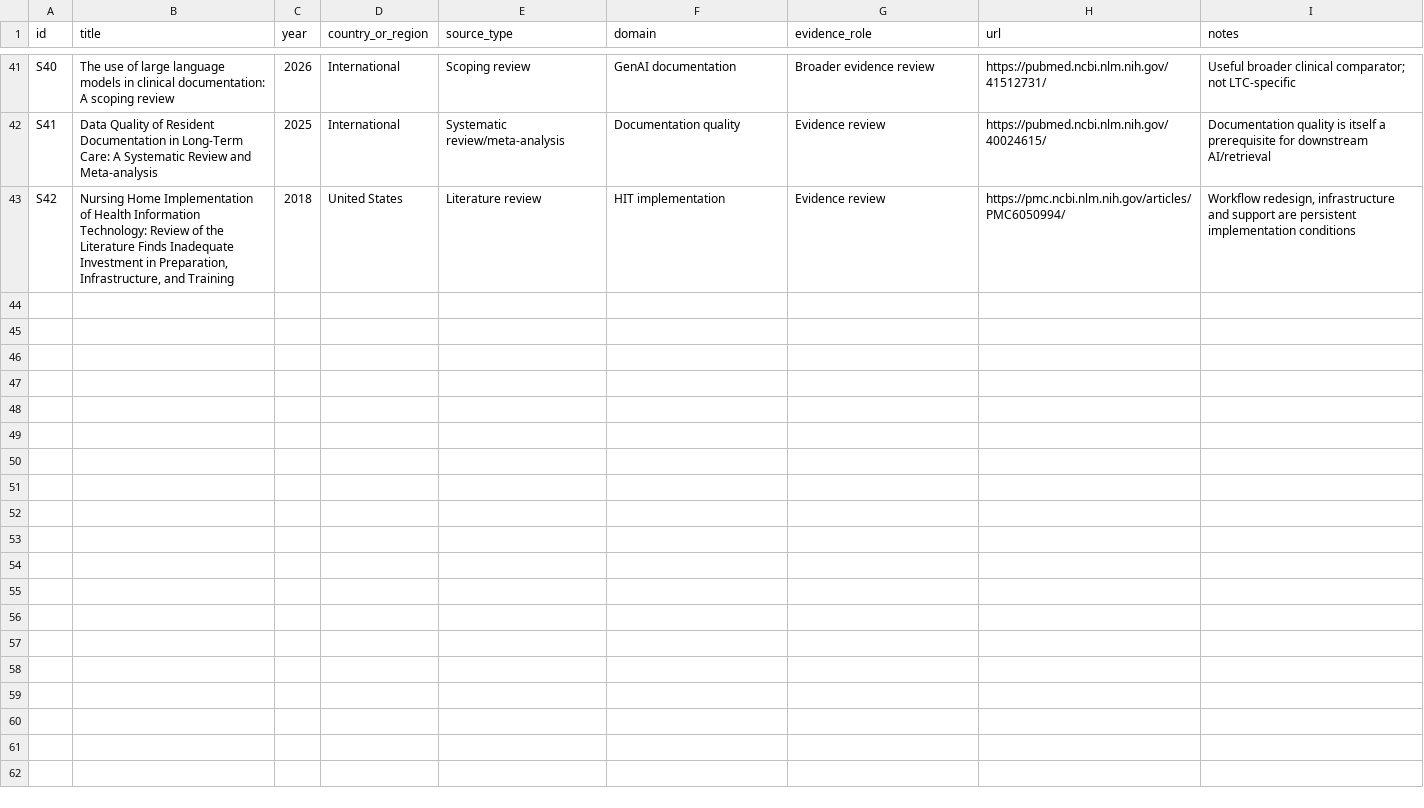
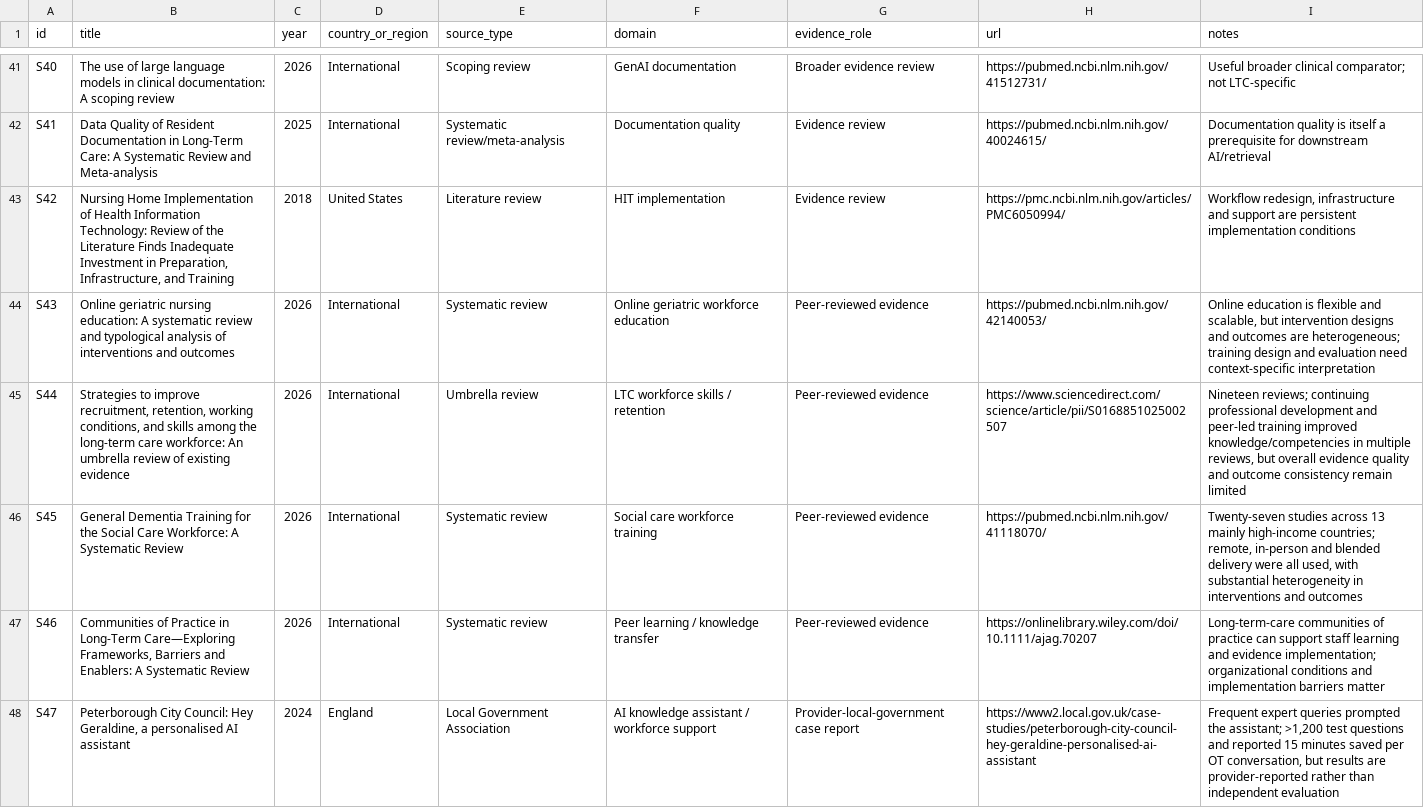
Before and after one commit to Josh-Temple/kaigo-rules, a CSV file: docs/kaigo-ops/research/world-care-dx-map/source-register.csv, drawn as a sheet; only a part is shown, gaps mark what is left out.

Commit message:
Publish Kaigo Ops training and handover issue (#188)
* research: add workforce learning evidence sources

* research: add expert-knowledge assistant case

* docs: add training and handover evidence synthesis

* feat: add Kaigo Ops training and handover issue

* feat: link third Kaigo Ops issue

* docs: index third Kaigo Ops issue

* docs: update Kaigo Ops three-issue scope

* docs: advance Kaigo Ops roadmap to three issues

```diff
--- a/docs/kaigo-ops/research/world-care-dx-map/source-register.csv
+++ b/docs/kaigo-ops/research/world-care-dx-map/source-register.csv
@@ -43 +43,6 @@ S41,"Data Quality of Resident Documentation in Long-Term Care: A Systematic Revi
 S42,"Nursing Home Implementation of Health Information Technology: Review of the Literature Finds Inadequate Investment in Preparation, Infrastructure, and Training",2018,United States,"Literature review","HIT implementation","Evidence review","https://pmc.ncbi.nlm.nih.gov/articles/PMC6050994/","Workflow redesign, infrastructure and support are persistent implementation conditions"
+S43,"Online geriatric nursing education: A systematic review and typological analysis of interventions and outcomes",2026,International,"Systematic review","Online geriatric workforce education","Peer-reviewed evidence","https://pubmed.ncbi.nlm.nih.gov/42140053/","Online education is flexible and scalable, but intervention designs and outcomes are heterogeneous; training design and evaluation need context-specific interpretation"
+S44,"Strategies to improve recruitment, retention, working conditions, and skills among the long-term care workforce: An umbrella review of existing evidence",2026,International,"Umbrella review","LTC workforce skills / retention","Peer-reviewed evidence","https://www.sciencedirect.com/science/article/pii/S0168851025002507","Nineteen reviews; continuing professional development and peer-led training improved knowledge/competencies in multiple reviews, but overall evidence quality and outcome consistency remain limited"
+S45,"General Dementia Training for the Social Care Workforce: A Systematic Review",2026,International,"Systematic review","Social care workforce training","Peer-reviewed evidence","https://pubmed.ncbi.nlm.nih.gov/41118070/","Twenty-seven studies across 13 mainly high-income countries; remote, in-person and blended delivery were all used, with substantial heterogeneity in interventions and outcomes"
+S46,"Communities of Practice in Long-Term Care—Exploring Frameworks, Barriers and Enablers: A Systematic Review",2026,International,"Systematic review","Peer learning / knowledge transfer","Peer-reviewed evidence","https://onlinelibrary.wiley.com/doi/10.1111/ajag.70207","Long-term-care communities of practice can support staff learning and evidence implementation; organizational conditions and implementation barriers matter"
+S47,"Peterborough City Council: Hey Geraldine, a personalised AI assistant",2024,England,"Local Government Association","AI knowledge assistant / workforce support","Provider-local-government case report","https://www2.local.gov.uk/case-studies/peterborough-city-council-hey-geraldine-personalised-ai-assistant","Frequent expert queries prompted the assistant; >1,200 test questions and reported 15 minutes saved per OT conversation, but results are provider-reported rather than independent evaluation"
```
Also changed, not shown: 6 other files.
